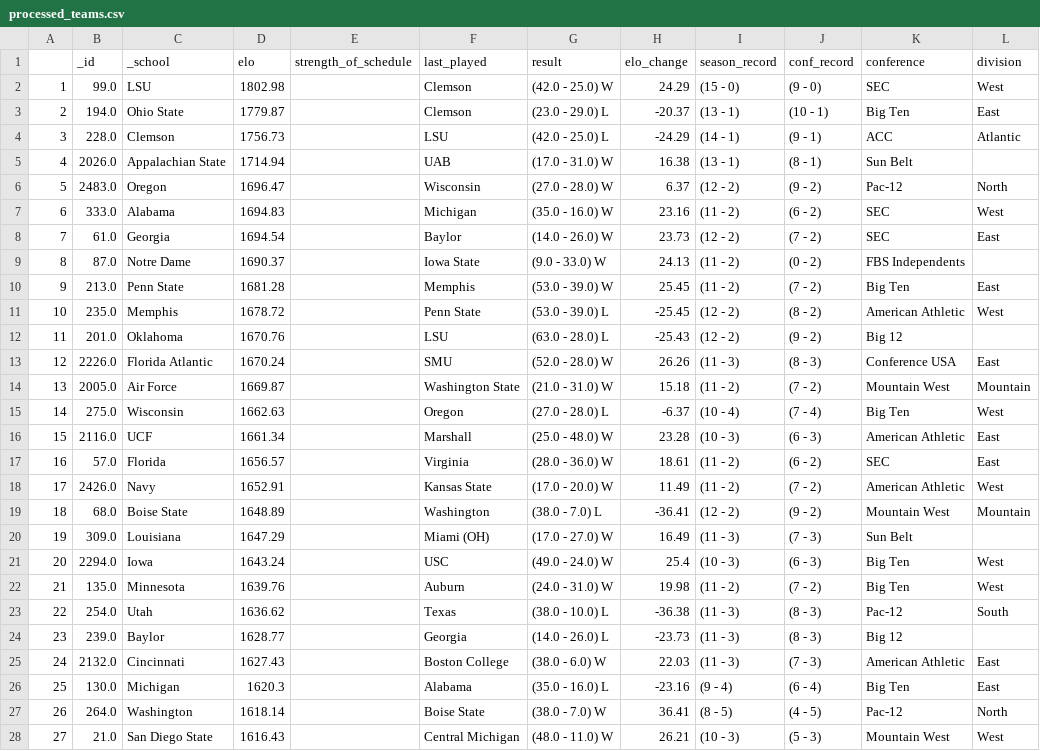
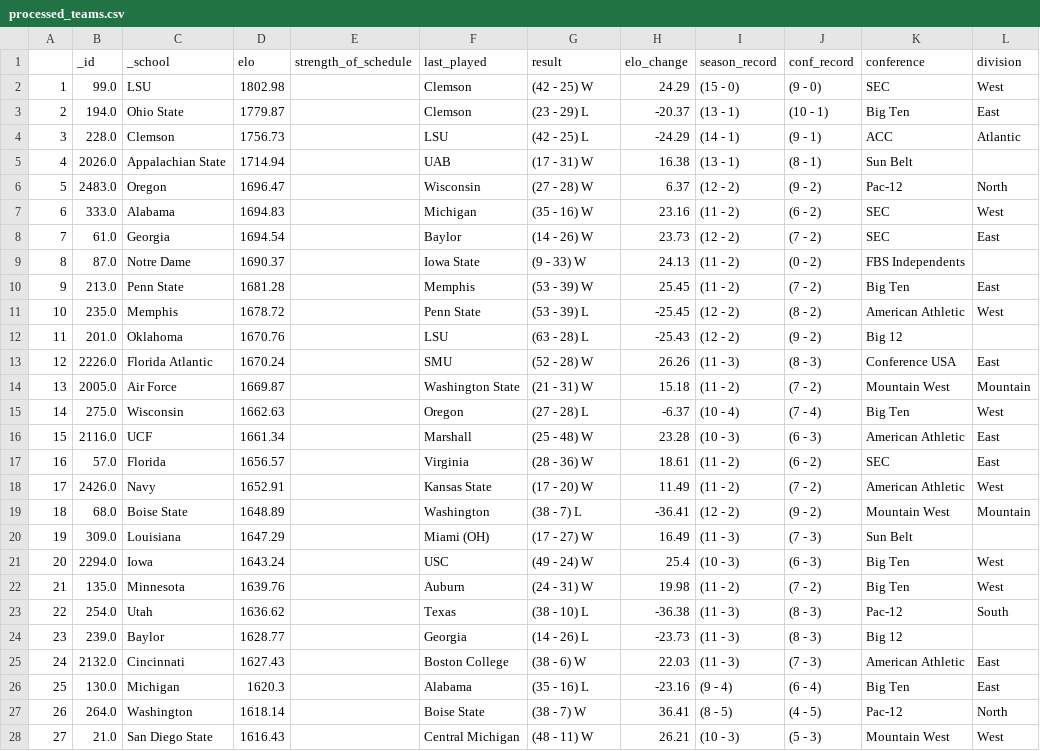
Before and after one commit to ChangedNameTo/CFBPoll, a CSV file: processed_teams.csv, drawn as a sheet; only a part is shown; the diff covers the shown part only.

```diff
--- a/processed_teams.csv
+++ b/processed_teams.csv
@@ -1,28 +1,28 @@
 ,_id,_school,elo,strength_of_schedule,last_played,result,elo_change,season_record,conf_record,conference,division
-1,99.0,LSU,1802.98,,Clemson,(42.0 - 25.0) W,24.29,(15 - 0),(9 - 0),SEC,West
-2,194.0,Ohio State,1779.87,,Clemson,(23.0 - 29.0) L,-20.37,(13 - 1),(10 - 1),Big Ten,East
-3,228.0,Clemson,1756.73,,LSU,(42.0 - 25.0) L,-24.29,(14 - 1),(9 - 1),ACC,Atlantic
-4,2026.0,Appalachian State,1714.94,,UAB,(17.0 - 31.0) W,16.38,(13 - 1),(8 - 1),Sun Belt,
-5,2483.0,Oregon,1696.47,,Wisconsin,(27.0 - 28.0) W,6.37,(12 - 2),(9 - 2),Pac-12,North
-6,333.0,Alabama,1694.83,,Michigan,(35.0 - 16.0) W,23.16,(11 - 2),(6 - 2),SEC,West
-7,61.0,Georgia,1694.54,,Baylor,(14.0 - 26.0) W,23.73,(12 - 2),(7 - 2),SEC,East
-8,87.0,Notre Dame,1690.37,,Iowa State,(9.0 - 33.0) W,24.13,(11 - 2),(0 - 2),FBS Independents,
-9,213.0,Penn State,1681.28,,Memphis,(53.0 - 39.0) W,25.45,(11 - 2),(7 - 2),Big Ten,East
-10,235.0,Memphis,1678.72,,Penn State,(53.0 - 39.0) L,-25.45,(12 - 2),(8 - 2),American Athletic,West
-11,201.0,Oklahoma,1670.76,,LSU,(63.0 - 28.0) L,-25.43,(12 - 2),(9 - 2),Big 12,
-12,2226.0,Florida Atlantic,1670.24,,SMU,(52.0 - 28.0) W,26.26,(11 - 3),(8 - 3),Conference USA,East
-13,2005.0,Air Force,1669.87,,Washington State,(21.0 - 31.0) W,15.18,(11 - 2),(7 - 2),Mountain West,Mountain
-14,275.0,Wisconsin,1662.63,,Oregon,(27.0 - 28.0) L,-6.37,(10 - 4),(7 - 4),Big Ten,West
-15,2116.0,UCF,1661.34,,Marshall,(25.0 - 48.0) W,23.28,(10 - 3),(6 - 3),American Athletic,East
-16,57.0,Florida,1656.57,,Virginia,(28.0 - 36.0) W,18.61,(11 - 2),(6 - 2),SEC,East
-17,2426.0,Navy,1652.91,,Kansas State,(17.0 - 20.0) W,11.49,(11 - 2),(7 - 2),American Athletic,West
-18,68.0,Boise State,1648.89,,Washington,(38.0 - 7.0) L,-36.41,(12 - 2),(9 - 2),Mountain West,Mountain
-19,309.0,Louisiana,1647.29,,Miami (OH),(17.0 - 27.0) W,16.49,(11 - 3),(7 - 3),Sun Belt,
-20,2294.0,Iowa,1643.24,,USC,(49.0 - 24.0) W,25.4,(10 - 3),(6 - 3),Big Ten,West
-21,135.0,Minnesota,1639.76,,Auburn,(24.0 - 31.0) W,19.98,(11 - 2),(7 - 2),Big Ten,West
-22,254.0,Utah,1636.62,,Texas,(38.0 - 10.0) L,-36.38,(11 - 3),(8 - 3),Pac-12,South
-23,239.0,Baylor,1628.77,,Georgia,(14.0 - 26.0) L,-23.73,(11 - 3),(8 - 3),Big 12,
-24,2132.0,Cincinnati,1627.43,,Boston College,(38.0 - 6.0) W,22.03,(11 - 3),(7 - 3),American Athletic,East
-25,130.0,Michigan,1620.3,,Alabama,(35.0 - 16.0) L,-23.16,(9 - 4),(6 - 4),Big Ten,East
-26,264.0,Washington,1618.14,,Boise State,(38.0 - 7.0) W,36.41,(8 - 5),(4 - 5),Pac-12,North
-27,21.0,San Diego State,1616.43,,Central Michigan,(48.0 - 11.0) W,26.21,(10 - 3),(5 - 3),Mountain West,West
+1,99.0,LSU,1802.98,,Clemson,(42 - 25) W,24.29,(15 - 0),(9 - 0),SEC,West
+2,194.0,Ohio State,1779.87,,Clemson,(23 - 29) L,-20.37,(13 - 1),(10 - 1),Big Ten,East
+3,228.0,Clemson,1756.73,,LSU,(42 - 25) L,-24.29,(14 - 1),(9 - 1),ACC,Atlantic
+4,2026.0,Appalachian State,1714.94,,UAB,(17 - 31) W,16.38,(13 - 1),(8 - 1),Sun Belt,
+5,2483.0,Oregon,1696.47,,Wisconsin,(27 - 28) W,6.37,(12 - 2),(9 - 2),Pac-12,North
+6,333.0,Alabama,1694.83,,Michigan,(35 - 16) W,23.16,(11 - 2),(6 - 2),SEC,West
+7,61.0,Georgia,1694.54,,Baylor,(14 - 26) W,23.73,(12 - 2),(7 - 2),SEC,East
+8,87.0,Notre Dame,1690.37,,Iowa State,(9 - 33) W,24.13,(11 - 2),(0 - 2),FBS Independents,
+9,213.0,Penn State,1681.28,,Memphis,(53 - 39) W,25.45,(11 - 2),(7 - 2),Big Ten,East
+10,235.0,Memphis,1678.72,,Penn State,(53 - 39) L,-25.45,(12 - 2),(8 - 2),American Athletic,West
+11,201.0,Oklahoma,1670.76,,LSU,(63 - 28) L,-25.43,(12 - 2),(9 - 2),Big 12,
+12,2226.0,Florida Atlantic,1670.24,,SMU,(52 - 28) W,26.26,(11 - 3),(8 - 3),Conference USA,East
+13,2005.0,Air Force,1669.87,,Washington State,(21 - 31) W,15.18,(11 - 2),(7 - 2),Mountain West,Mountain
+14,275.0,Wisconsin,1662.63,,Oregon,(27 - 28) L,-6.37,(10 - 4),(7 - 4),Big Ten,West
+15,2116.0,UCF,1661.34,,Marshall,(25 - 48) W,23.28,(10 - 3),(6 - 3),American Athletic,East
+16,57.0,Florida,1656.57,,Virginia,(28 - 36) W,18.61,(11 - 2),(6 - 2),SEC,East
+17,2426.0,Navy,1652.91,,Kansas State,(17 - 20) W,11.49,(11 - 2),(7 - 2),American Athletic,West
+18,68.0,Boise State,1648.89,,Washington,(38 - 7) L,-36.41,(12 - 2),(9 - 2),Mountain West,Mountain
+19,309.0,Louisiana,1647.29,,Miami (OH),(17 - 27) W,16.49,(11 - 3),(7 - 3),Sun Belt,
+20,2294.0,Iowa,1643.24,,USC,(49 - 24) W,25.4,(10 - 3),(6 - 3),Big Ten,West
+21,135.0,Minnesota,1639.76,,Auburn,(24 - 31) W,19.98,(11 - 2),(7 - 2),Big Ten,West
+22,254.0,Utah,1636.62,,Texas,(38 - 10) L,-36.38,(11 - 3),(8 - 3),Pac-12,South
+23,239.0,Baylor,1628.77,,Georgia,(14 - 26) L,-23.73,(11 - 3),(8 - 3),Big 12,
+24,2132.0,Cincinnati,1627.43,,Boston College,(38 - 6) W,22.03,(11 - 3),(7 - 3),American Athletic,East
+25,130.0,Michigan,1620.3,,Alabama,(35 - 16) L,-23.16,(9 - 4),(6 - 4),Big Ten,East
+26,264.0,Washington,1618.14,,Boise State,(38 - 7) W,36.41,(8 - 5),(4 - 5),Pac-12,North
+27,21.0,San Diego State,1616.43,,Central Michigan,(48 - 11) W,26.21,(10 - 3),(5 - 3),Mountain West,West
```
Also changed, not shown: 103 edited cells elsewhere in this file, 2 other files.
